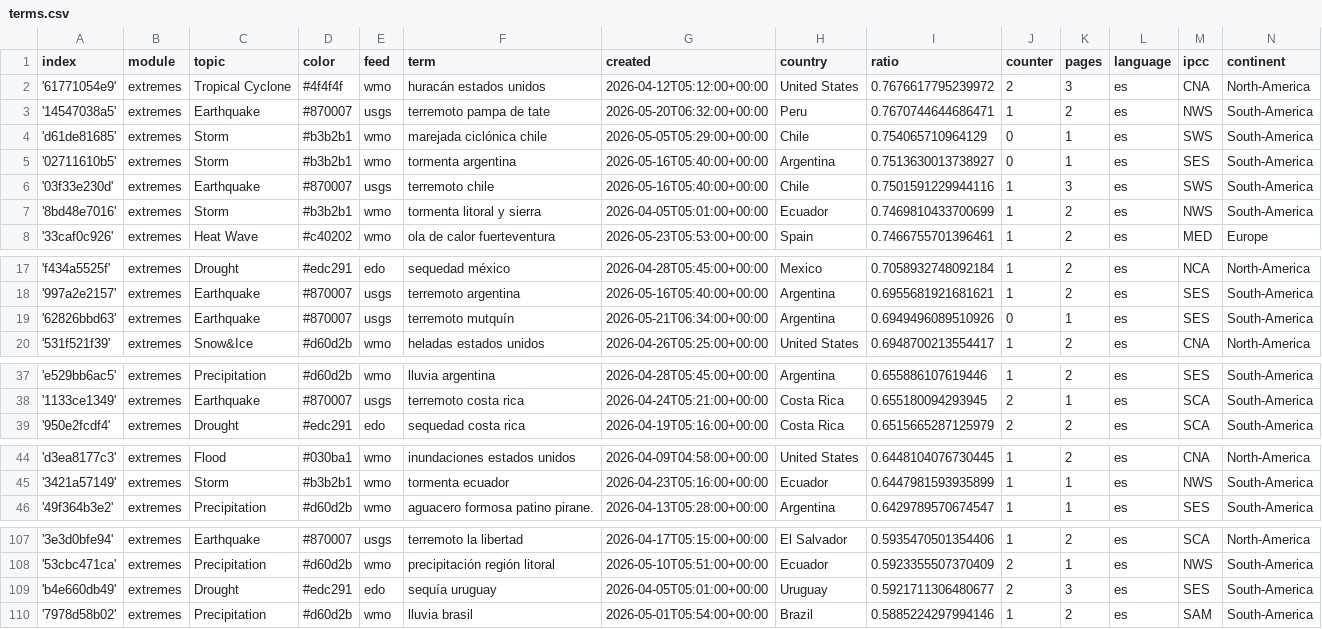
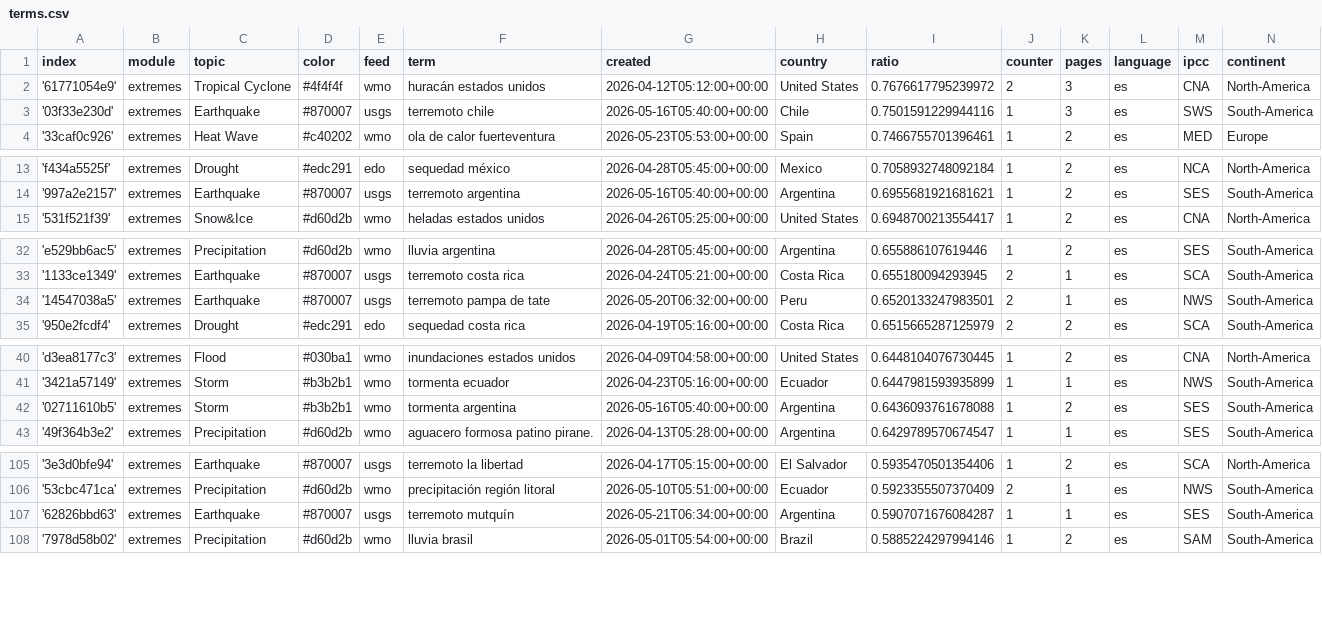
Before and after one commit to jannikdo28-news/spanishExtremes, a CSV file: terms.csv, drawn as a sheet; only a part is shown, gaps mark what is left out; the diff covers the shown part only.

Commit message:
Commit from GitHub Actions (harvest:0.0)

```diff
--- a/terms.csv
+++ b/terms.csv
@@ -2,7 +2,3 @@ index,module,topic,color,feed,term,created,country,ratio,counter,pages,language,
 '61771054e9',extremes,Tropical Cyclone,#4f4f4f,wmo,huracán estados unidos,2026-04-12T05:12:00+00:00,United States,0.7676617795239972,2,3,es,CNA,North-America
-'14547038a5',extremes,Earthquake,#870007,usgs,terremoto pampa de tate,2026-05-20T06:32:00+00:00,Peru,0.7670744644686471,1,2,es,NWS,South-America
-'d61de81685',extremes,Storm,#b3b2b1,wmo,marejada ciclónica chile,2026-05-05T05:29:00+00:00,Chile,0.754065710964129,0,1,es,SWS,South-America
-'02711610b5',extremes,Storm,#b3b2b1,wmo,tormenta argentina,2026-05-16T05:40:00+00:00,Argentina,0.7513630013738927,0,1,es,SES,South-America
 '03f33e230d',extremes,Earthquake,#870007,usgs,terremoto chile,2026-05-16T05:40:00+00:00,Chile,0.7501591229944116,1,3,es,SWS,South-America
-'8bd48e7016',extremes,Storm,#b3b2b1,wmo,tormenta litoral y sierra,2026-04-05T05:01:00+00:00,Ecuador,0.7469810433700699,1,2,es,NWS,South-America
 '33caf0c926',extremes,Heat Wave,#c40202,wmo,ola de calor fuerteventura,2026-05-23T05:53:00+00:00,Spain,0.7466755701396461,1,2,es,MED,Europe
@@ -18,3 +14,2 @@ index,module,topic,color,feed,term,created,country,ratio,counter,pages,language,
 '997a2e2157',extremes,Earthquake,#870007,usgs,terremoto argentina,2026-05-16T05:40:00+00:00,Argentina,0.6955681921681621,1,2,es,SES,South-America
-'62826bbd63',extremes,Earthquake,#870007,usgs,terremoto mutquín,2026-05-21T06:34:00+00:00,Argentina,0.6949496089510926,0,1,es,SES,South-America
 '531f521f39',extremes,Snow&Ice,#d60d2b,wmo,heladas estados unidos,2026-04-26T05:25:00+00:00,United States,0.6948700213554417,1,2,es,CNA,North-America
@@ -38,2 +33,3 @@ index,module,topic,color,feed,term,created,country,ratio,counter,pages,language,
 '1133ce1349',extremes,Earthquake,#870007,usgs,terremoto costa rica,2026-04-24T05:21:00+00:00,Costa Rica,0.655180094293945,2,1,es,SCA,South-America
+'14547038a5',extremes,Earthquake,#870007,usgs,terremoto pampa de tate,2026-05-20T06:32:00+00:00,Peru,0.6520133247983501,2,1,es,NWS,South-America
 '950e2fcdf4',extremes,Drought,#edc291,edo,sequedad costa rica,2026-04-19T05:16:00+00:00,Costa Rica,0.6515665287125979,2,2,es,SCA,South-America
@@ -45,2 +41,3 @@ index,module,topic,color,feed,term,created,country,ratio,counter,pages,language,
 '3421a57149',extremes,Storm,#b3b2b1,wmo,tormenta ecuador,2026-04-23T05:16:00+00:00,Ecuador,0.6447981593935899,1,1,es,NWS,South-America
+'02711610b5',extremes,Storm,#b3b2b1,wmo,tormenta argentina,2026-05-16T05:40:00+00:00,Argentina,0.6436093761678088,1,2,es,SES,South-America
 '49f364b3e2',extremes,Precipitation,#d60d2b,wmo,aguacero formosa patino pirane.,2026-04-13T05:28:00+00:00,Argentina,0.6429789570674547,1,1,es,SES,South-America
@@ -108,3 +106,3 @@ index,module,topic,color,feed,term,created,country,ratio,counter,pages,language,
 '53cbc471ca',extremes,Precipitation,#d60d2b,wmo,precipitación región litoral,2026-05-10T05:51:00+00:00,Ecuador,0.5923355507370409,2,1,es,NWS,South-America
-'b4e660db49',extremes,Drought,#edc291,edo,sequía uruguay,2026-04-05T05:01:00+00:00,Uruguay,0.5921711306480677,2,3,es,SES,South-America
+'62826bbd63',extremes,Earthquake,#870007,usgs,terremoto mutquín,2026-05-21T06:34:00+00:00,Argentina,0.5907071676084287,1,1,es,SES,South-America
 '7978d58b02',extremes,Precipitation,#d60d2b,wmo,lluvia brasil,2026-05-01T05:54:00+00:00,Brazil,0.5885224297994146,1,2,es,SAM,South-America
```
Also changed, not shown: 1 added row and 2 removed rows elsewhere in this file.
